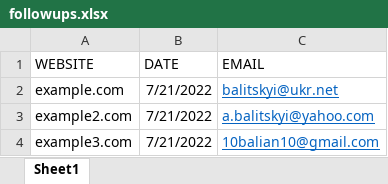
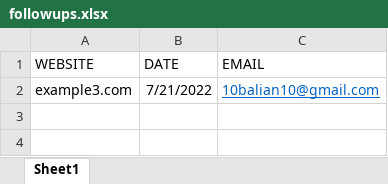
Before and after one commit to andrii-balitskyi/followup-sender, an Excel workbook: followups.xlsx, sheet Sheet1, drawn as a sheet; values as stored, in another font and other column widths than the file's, no borders; the diff names each change by its address in the sheet, - before the commit and + after, or states it on an @@ line.

Commit message:
files renamed + 3 and 4 followup added

```diff
--- a/followups.xlsx (sheet Sheet1)
+++ b/followups.xlsx (sheet Sheet1)
-row 2: example.com | 7/21/2022 | balitskyi@ukr.net
-row 3: example2.com | 7/21/2022 | a.balitskyi@yahoo.com
```
Also changed, not shown: 6 other files.
